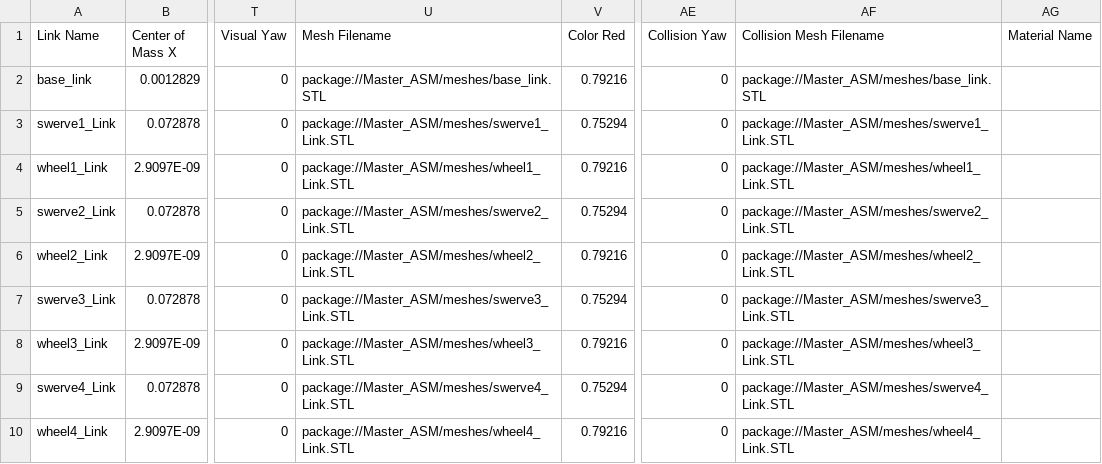
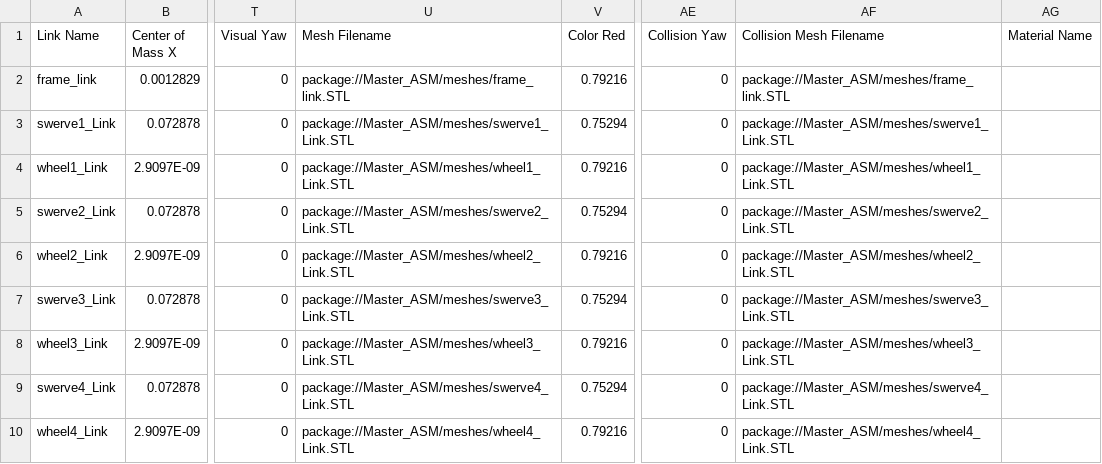
Before and after one commit to GOFIRST-Robotics/Lunabotics, a CSV file: src/robot_description/models/master_ASM/urdf/master_ASM.csv, drawn as a sheet; only a part is shown, gaps mark what is left out; the diff names each change by its address in the sheet, - before the commit and + after, or states it on an @@ line.

Commit message:
Make zed2i_camera_link base_link

```diff
--- a/src/robot_description/models/master_ASM/urdf/master_ASM.csv
+++ b/src/robot_description/models/master_ASM/urdf/master_ASM.csv
-A2 (Link Name): base_link
+A2 (Link Name): frame_link
-U2 (Mesh Filename): package://Master_ASM/meshes/base_link.STL
+U2 (Mesh Filename): package://Master_ASM/meshes/frame_link.STL
-AF2 (Collision Mesh Filename): package://Master_ASM/meshes/base_link.STL
+AF2 (Collision Mesh Filename): package://Master_ASM/meshes/frame_link.STL
```
Also changed, not shown: 8 other files.
